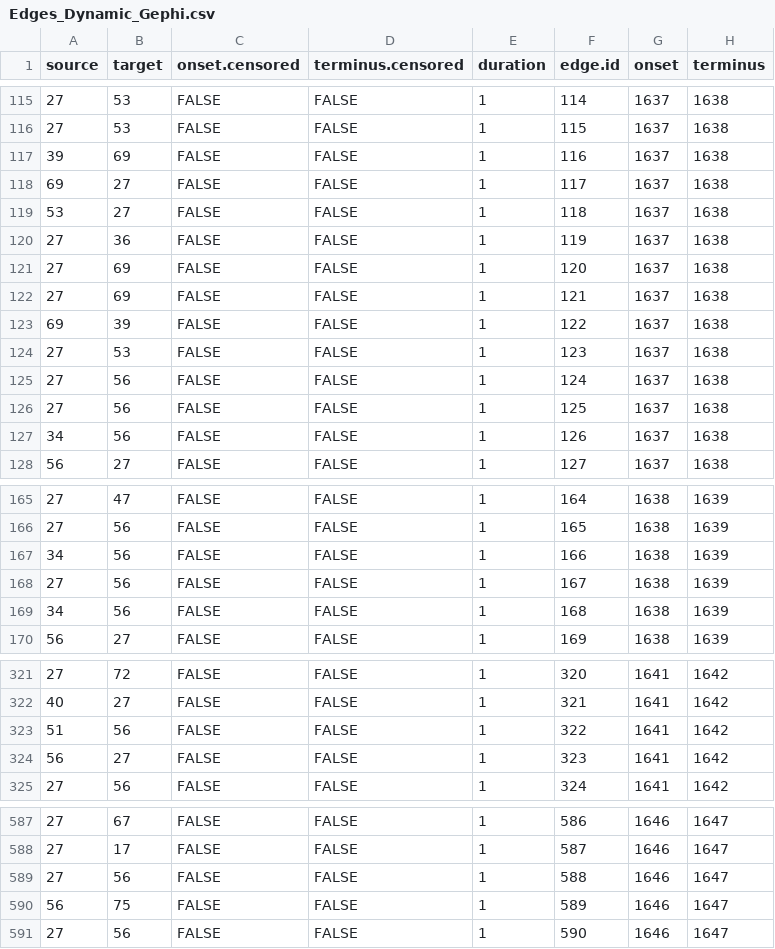
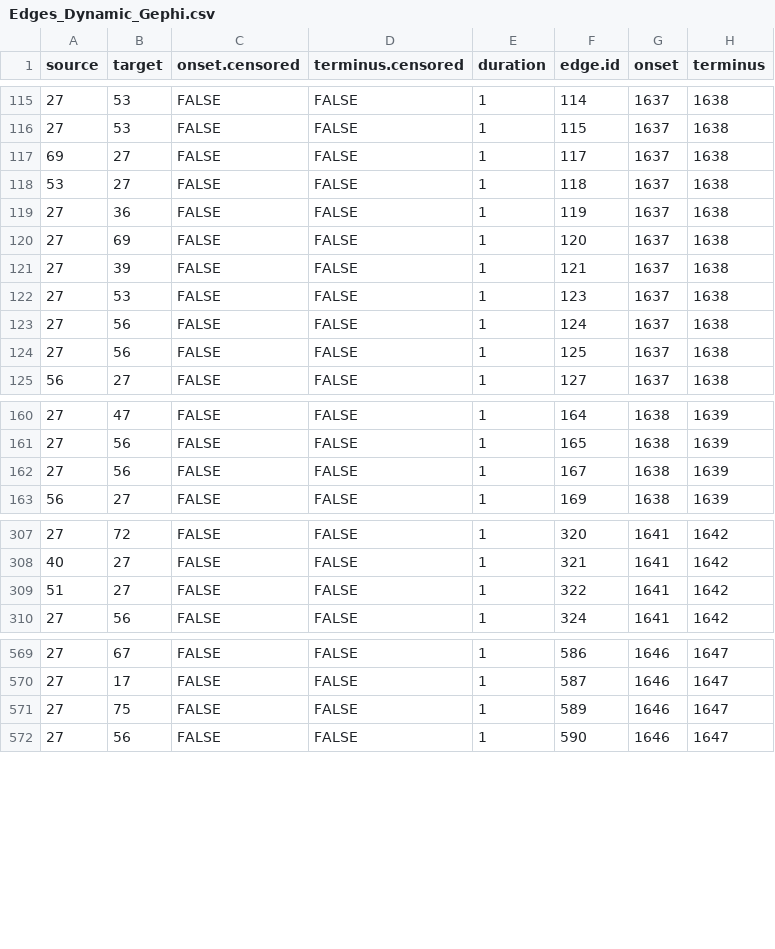
Before and after one commit to paolo-rossini-1991/temporal_networks, a CSV file: data/Edges_Dynamic_Gephi.csv, drawn as a sheet; only a part is shown, gaps mark what is left out; the diff covers the shown part only.

```diff
--- a/data/Edges_Dynamic_Gephi.csv
+++ b/data/Edges_Dynamic_Gephi.csv
@@ -116,3 +116,2 @@
 27;53;FALSE;FALSE;1;115;1637;1638
-39;69;FALSE;FALSE;1;116;1637;1638
 69;27;FALSE;FALSE;1;117;1637;1638
@@ -121,4 +120,3 @@
 27;69;FALSE;FALSE;1;120;1637;1638
-27;69;FALSE;FALSE;1;121;1637;1638
-69;39;FALSE;FALSE;1;122;1637;1638
+27;39;FALSE;FALSE;1;121;1637;1638
 27;53;FALSE;FALSE;1;123;1637;1638
@@ -126,3 +124,2 @@
 27;56;FALSE;FALSE;1;125;1637;1638
-34;56;FALSE;FALSE;1;126;1637;1638
 56;27;FALSE;FALSE;1;127;1637;1638
@@ -166,5 +161,3 @@
 27;56;FALSE;FALSE;1;165;1638;1639
-34;56;FALSE;FALSE;1;166;1638;1639
 27;56;FALSE;FALSE;1;167;1638;1639
-34;56;FALSE;FALSE;1;168;1638;1639
 56;27;FALSE;FALSE;1;169;1638;1639
@@ -322,4 +308,3 @@
 40;27;FALSE;FALSE;1;321;1641;1642
-51;56;FALSE;FALSE;1;322;1641;1642
-56;27;FALSE;FALSE;1;323;1641;1642
+51;27;FALSE;FALSE;1;322;1641;1642
 27;56;FALSE;FALSE;1;324;1641;1642
@@ -588,4 +570,3 @@
 27;17;FALSE;FALSE;1;587;1646;1647
-27;56;FALSE;FALSE;1;588;1646;1647
-56;75;FALSE;FALSE;1;589;1646;1647
+27;75;FALSE;FALSE;1;589;1646;1647
 27;56;FALSE;FALSE;1;590;1646;1647
```
Also changed, not shown: 12 removed rows and 9 edited cells elsewhere in this file, 1 other file.
